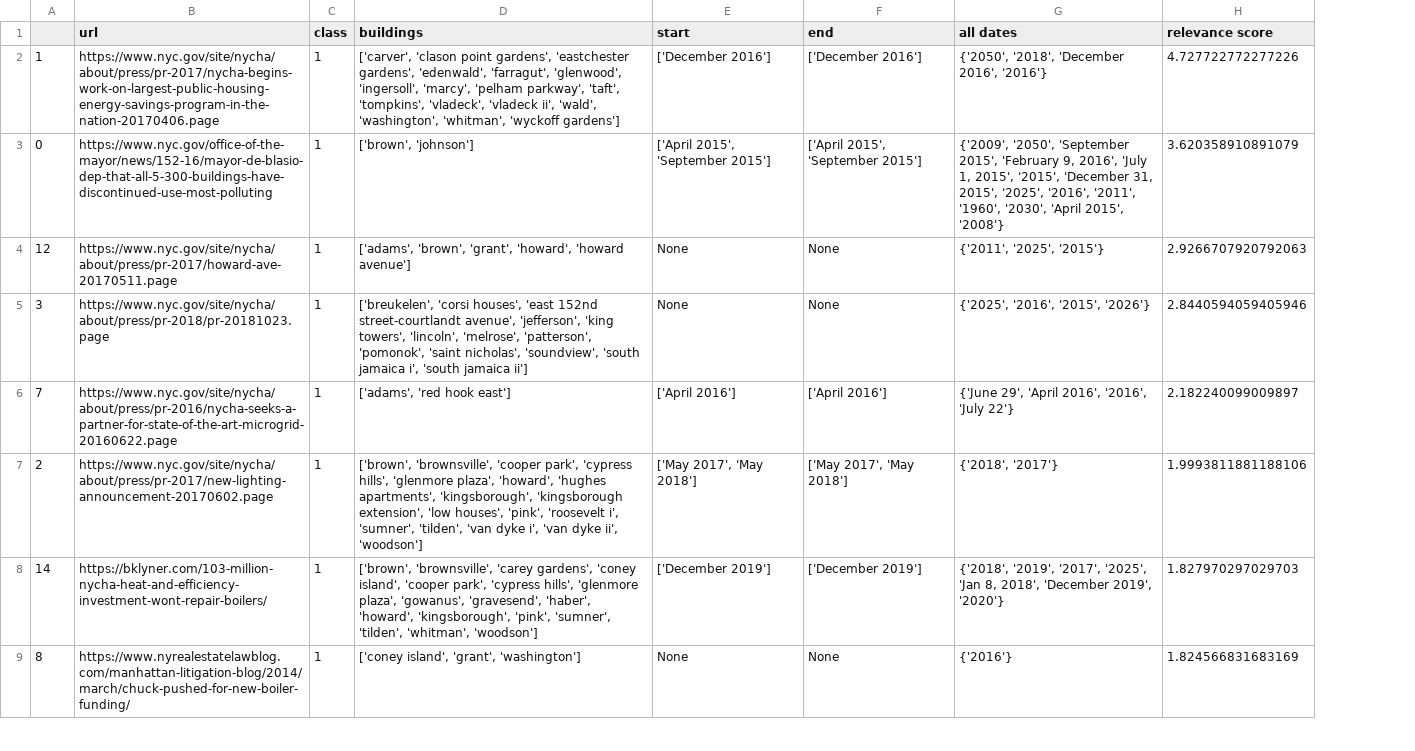
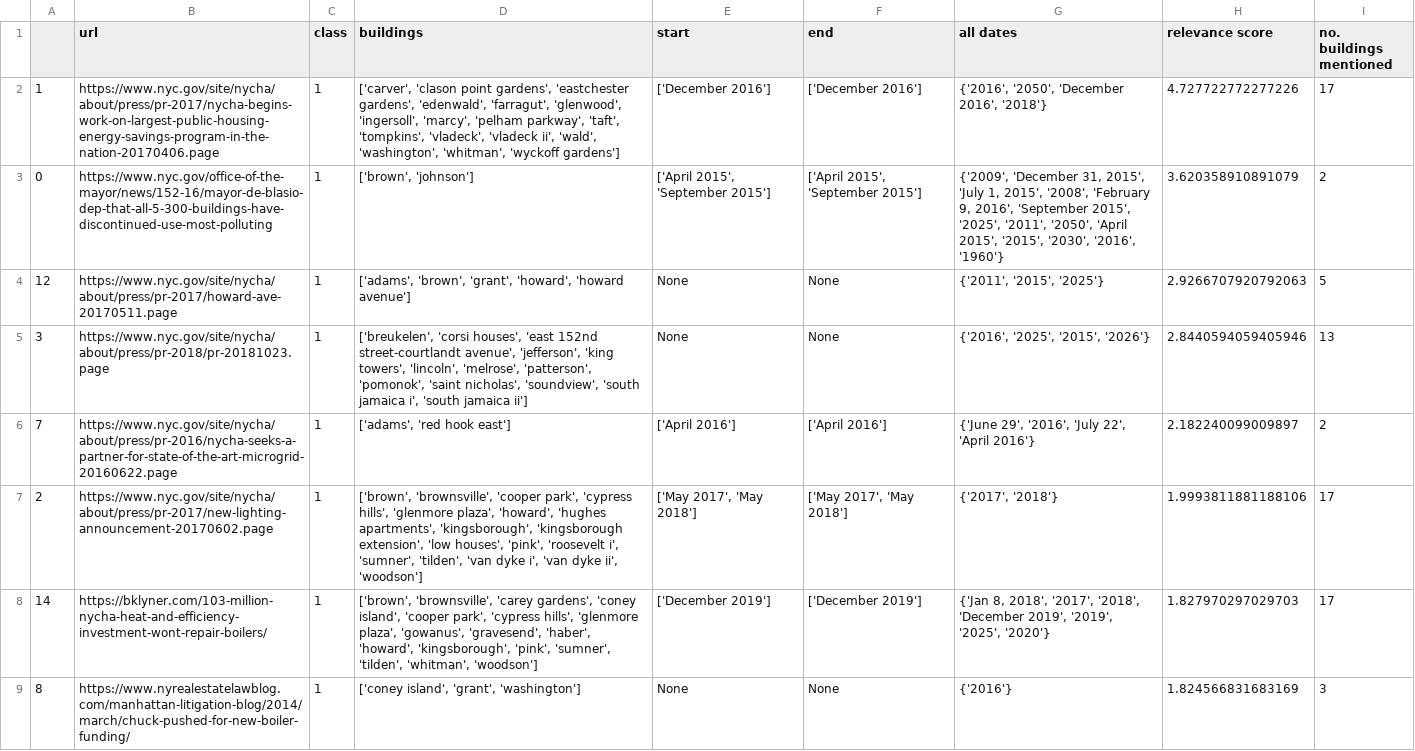
Before and after one commit to BU-Spark/ds-ciss-climate-change, a CSV file: src/data/train_created.csv, drawn as a sheet; only a part is shown; the diff covers the shown part only; the diff names each change by its address in the sheet, - before the commit and + after, or states it on an @@ line.

```diff
--- a/src/data/train_created.csv
+++ b/src/data/train_created.csv
+column I (no. buildings mentioned), rows 2-9: 17 | 2 | 5 | 13 | 2 | 17 | 17 | 3
-G2 (all dates): {'2050', '2018', 'December 2016', '2016'}
+G2 (all dates): {'2016', '2050', 'December 2016', '2018'}
-G3 (all dates): {'2009', '2050', 'September 2015', 'February 9, 2016', 'July 1, 2015', '2015', 'December 31, 2015', '2025', '2016', '2011', '1960', '2030', 'April 2015', '2008'}
+G3 (all dates): {'2009', 'December 31, 2015', 'July 1, 2015', '2008', 'February 9, 2016', 'September 2015', '2025', '2011', '2050', 'April 2015', '2015', '2030', '2016', '1960'}
-G4 (all dates): {'2011', '2025', '2015'}
+G4 (all dates): {'2011', '2015', '2025'}
-G5 (all dates): {'2025', '2016', '2015', '2026'}
+G5 (all dates): {'2016', '2025', '2015', '2026'}
-G6 (all dates): {'June 29', 'April 2016', '2016', 'July 22'}
+G6 (all dates): {'June 29', '2016', 'July 22', 'April 2016'}
-G7 (all dates): {'2018', '2017'}
+G7 (all dates): {'2017', '2018'}
-G8 (all dates): {'2018', '2019', '2017', '2025', 'Jan 8, 2018', 'December 2019', '2020'}
+G8 (all dates): {'Jan 8, 2018', '2017', '2018', 'December 2019', '2019', '2025', '2020'}
```
Also changed, not shown: 8 edited cells elsewhere in this file, 2 other files.
